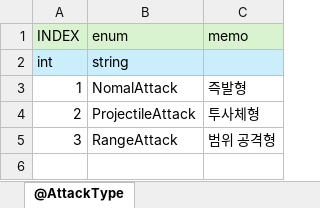
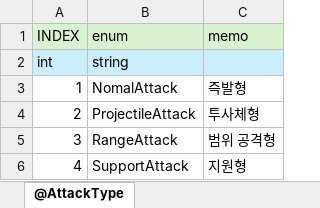
Before and after one commit to EpicRocket/SProjectDesign, an Excel workbook: Design/DataTable/enum.xlsx, sheet @AttackType, drawn as a sheet; values as stored, in another font and other column widths than the file's, no borders; the diff names each change by its address in the sheet, - before the commit and + after, or states it on an @@ line.

Commit message:
#modify
타워 테이블 배치 포인트 컬럼 추가
enum 값 추가(지원형 타워 : 4)

```diff
--- a/Design/DataTable/enum.xlsx (sheet @AttackType)
+++ b/Design/DataTable/enum.xlsx (sheet @AttackType)
+row 6: 4 | SupportAttack | 지원형
```
Also changed, not shown: Design/DataTable/client_tower_status_info.xlsx.
